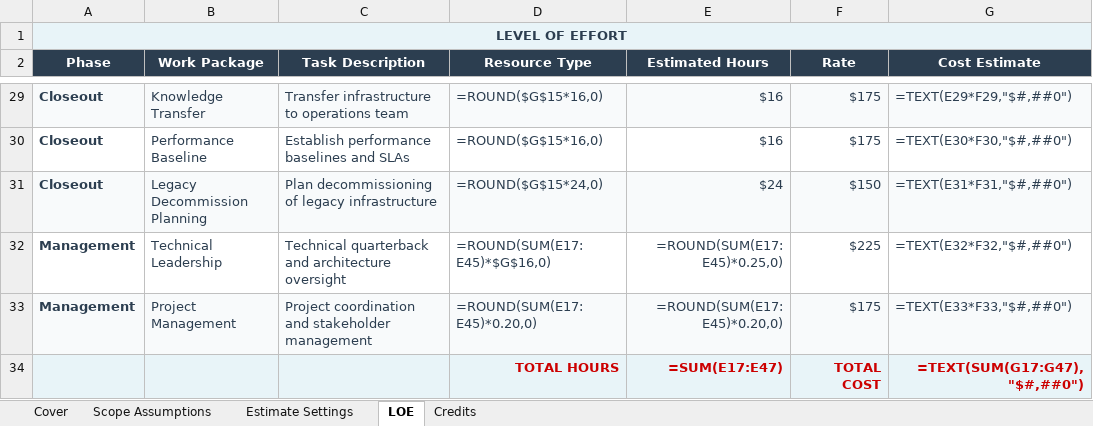
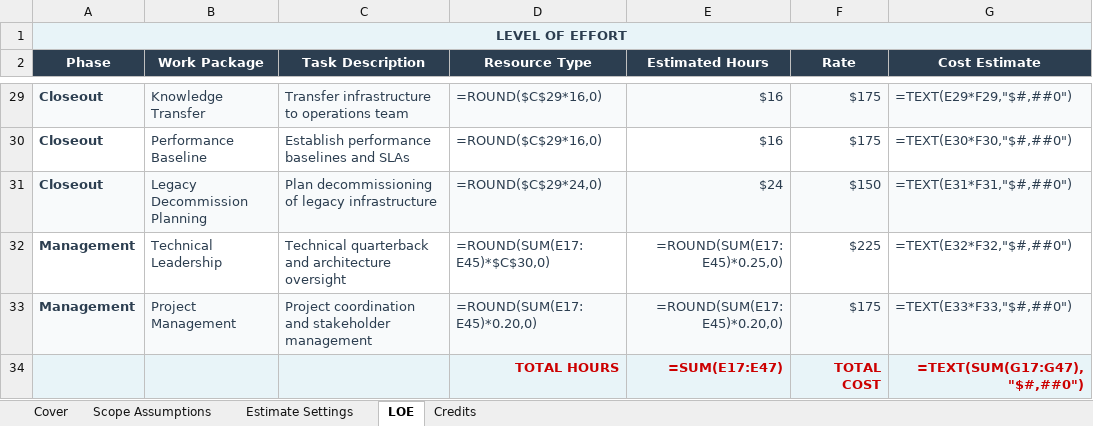
Before and after one commit to eoframework/solutions, an Excel workbook: solutions/cisco/cloud/hybrid-infrastructure/presales/level-of-effort-estimate.xlsx, sheet LOE, drawn as a sheet; only a part is shown, gaps mark what is left out; values as stored, in another font and other column widths than the file's, no borders; formulas without a stored value are shown as written; the diff covers the shown part only; the diff names each change by its address in the sheet, - before the commit and + after, or states it on an @@ line.

```diff
--- a/solutions/cisco/cloud/hybrid-infrastructure/presales/level-of-effort-estimate.xlsx (sheet LOE)
+++ b/solutions/cisco/cloud/hybrid-infrastructure/presales/level-of-effort-estimate.xlsx (sheet LOE)
-D29:D30 (Resource Type): =ROUND($G$15*16,0)
+D29:D30 (Resource Type): =ROUND($C$29*16,0)
-D31 (Resource Type): =ROUND($G$15*24,0)
+D31 (Resource Type): =ROUND($C$29*24,0)
-D32 (Resource Type): =ROUND(SUM(E17:E45)*$G$16,0)
+D32 (Resource Type): =ROUND(SUM(E17:E45)*$C$30,0)
```
Also changed, not shown: 26 edited cells elsewhere in this sheet, solutions/cisco/ai/network-analytics/presales/discovery-questionnaire.xlsx, solutions/cisco/cyber-security/secure-access/presales/infrastructure-costs.xlsx, 27 other files.
